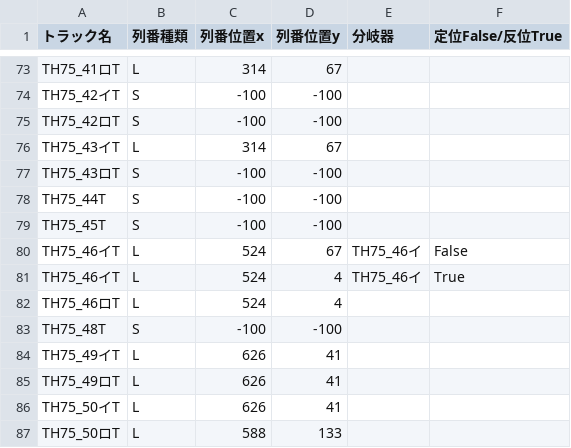
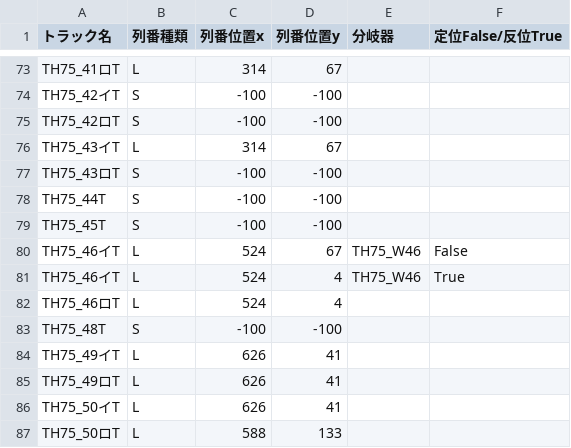
Before and after one commit to daidoji-traincrew-office/TrainCrewTIDWindow, a TSV file: exe/setting/number_inbound.tsv, drawn as a sheet; only a part is shown, gaps mark what is left out.

```diff
--- a/exe/setting/number_inbound.tsv
+++ b/exe/setting/number_inbound.tsv
@@ -79,4 +79,4 @@ TH75_44T	S	-100	-100
 TH75_45T	S	-100	-100		
-TH75_46イT	L	524	67	TH75_46イ	False
-TH75_46イT	L	524	4	TH75_46イ	True
+TH75_46イT	L	524	67	TH75_W46	False
+TH75_46イT	L	524	4	TH75_W46	True
 TH75_46ロT	L	524	4		
```
Also changed, not shown: exe/setting/linedata.tsv, setting/linedata.tsv, 6 other files.
